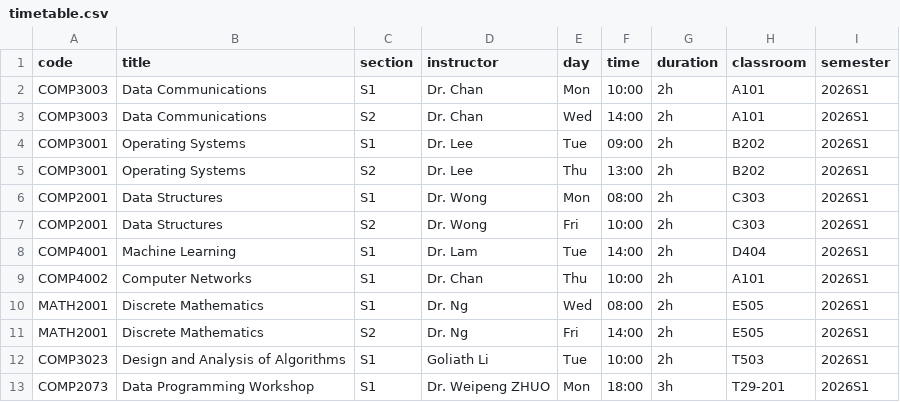
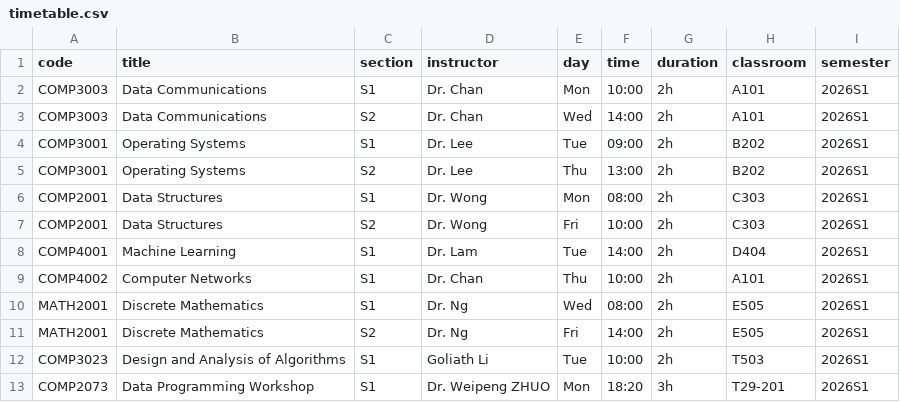
Before and after one commit to xingxingchengju-oss/dcn-timetable, a CSV file: data/timetable.csv, drawn as a sheet.

```diff
--- a/data/timetable.csv
+++ b/data/timetable.csv
@@ -12,2 +12,2 @@ MATH2001,Discrete Mathematics,S2,Dr. Ng,Fri,14:00,2h,E505,2026S1
 COMP3023,Design and Analysis of Algorithms,S1,Goliath Li,Tue,10:00,2h,T503,2026S1
-COMP2073,Data Programming Workshop,S1,Dr. Weipeng ZHUO,Mon,18:00,3h,T29-201,2026S1
+COMP2073,Data Programming Workshop,S1,Dr. Weipeng ZHUO,Mon,18:20,3h,T29-201,2026S1
```
Also changed, not shown: 11 other files.
